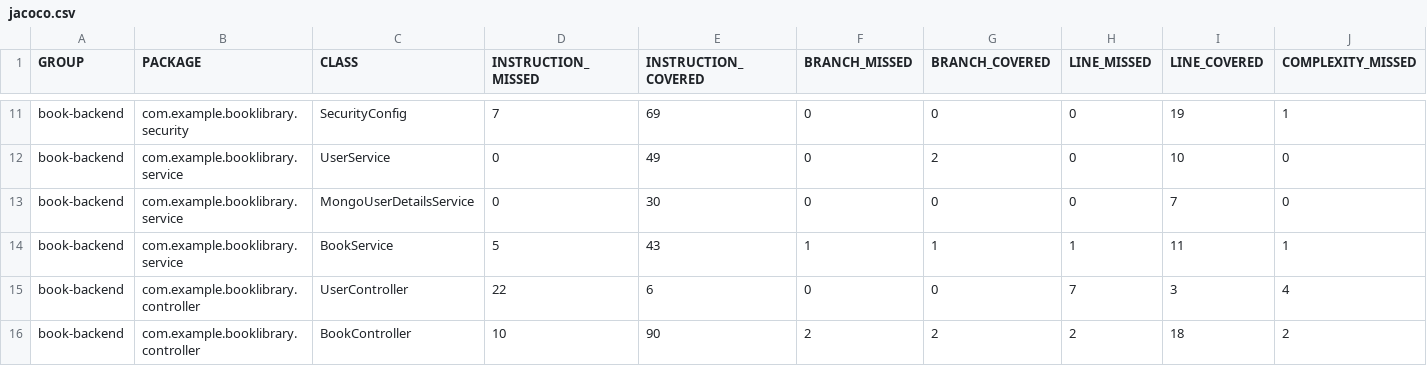
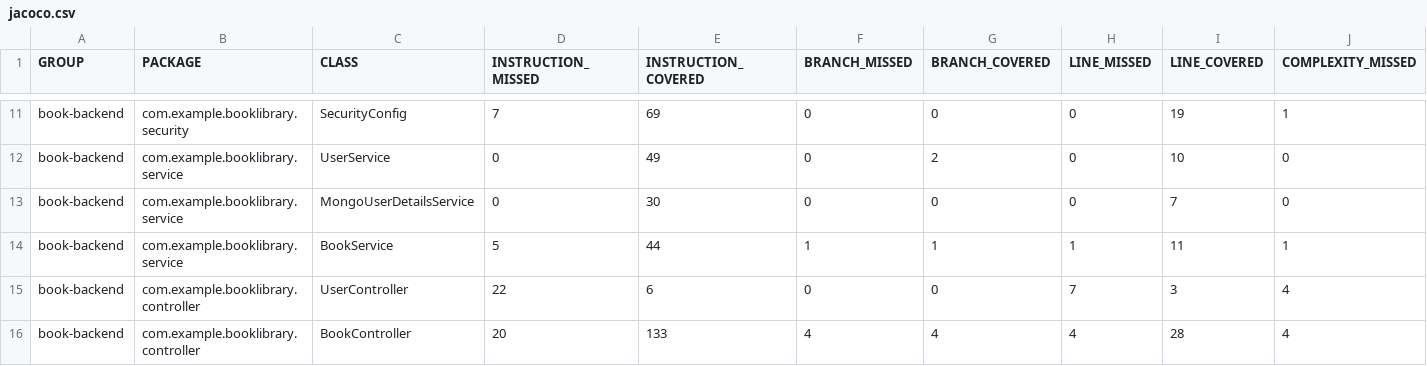
Before and after one commit to syllogism1123/Book-Library, a CSV file: book-backend/target/site/jacoco/jacoco.csv, drawn as a sheet; only a part is shown, gaps mark what is left out; the diff names each change by its address in the sheet, - before the commit and + after, or states it on an @@ line.

```diff
--- a/book-backend/target/site/jacoco/jacoco.csv
+++ b/book-backend/target/site/jacoco/jacoco.csv
-E14 (INSTRUCTION_COVERED): 43
+E14 (INSTRUCTION_COVERED): 44
-D16 (INSTRUCTION_MISSED): 10
+D16 (INSTRUCTION_MISSED): 20
-E16 (INSTRUCTION_COVERED): 90
+E16 (INSTRUCTION_COVERED): 133
-F16 (BRANCH_MISSED): 2
+F16 (BRANCH_MISSED): 4
-G16 (BRANCH_COVERED): 2
+G16 (BRANCH_COVERED): 4
-H16 (LINE_MISSED): 2
+H16 (LINE_MISSED): 4
-I16 (LINE_COVERED): 18
+I16 (LINE_COVERED): 28
-J16 (COMPLEXITY_MISSED): 2
+J16 (COMPLEXITY_MISSED): 4
```
Also changed, not shown: 29 other files.
